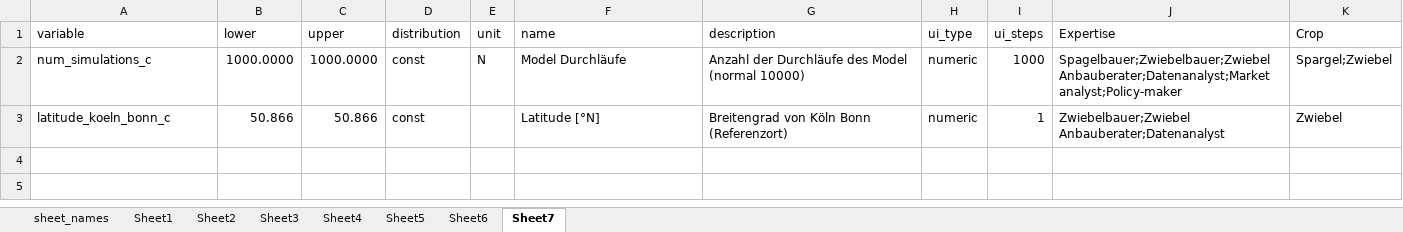
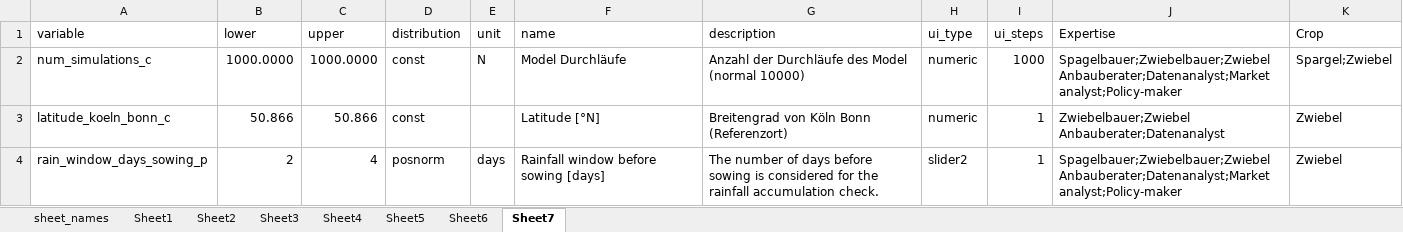
Before and after one commit to PrajnaKARai/Climate_Impact, an Excel workbook: data/ASP_input_parameters_german.xlsx, sheet Sheet7, drawn as a sheet; values as stored, in another font and other column widths than the file's, no borders; the diff names each change by its address in the sheet, - before the commit and + after, or states it on an @@ line.

```diff
--- a/data/ASP_input_parameters_german.xlsx (sheet Sheet7)
+++ b/data/ASP_input_parameters_german.xlsx (sheet Sheet7)
+row 4: rain_window_days_sowing_p | 2 | 4 | posnorm | days | Rainfall window before sowing [days] | The number of days before sowing is considered for the rainfall accumulation check. | slider2 | 1 | Spagelbauer;Zwiebelbauer;Zwiebel Anbauberater;Datenanalyst;Market analyst;Policy-maker | Zwiebel
```
Also changed, not shown: sheet Sheet6, sheet Sheet4, sheet Sheet1, 3 other files.
